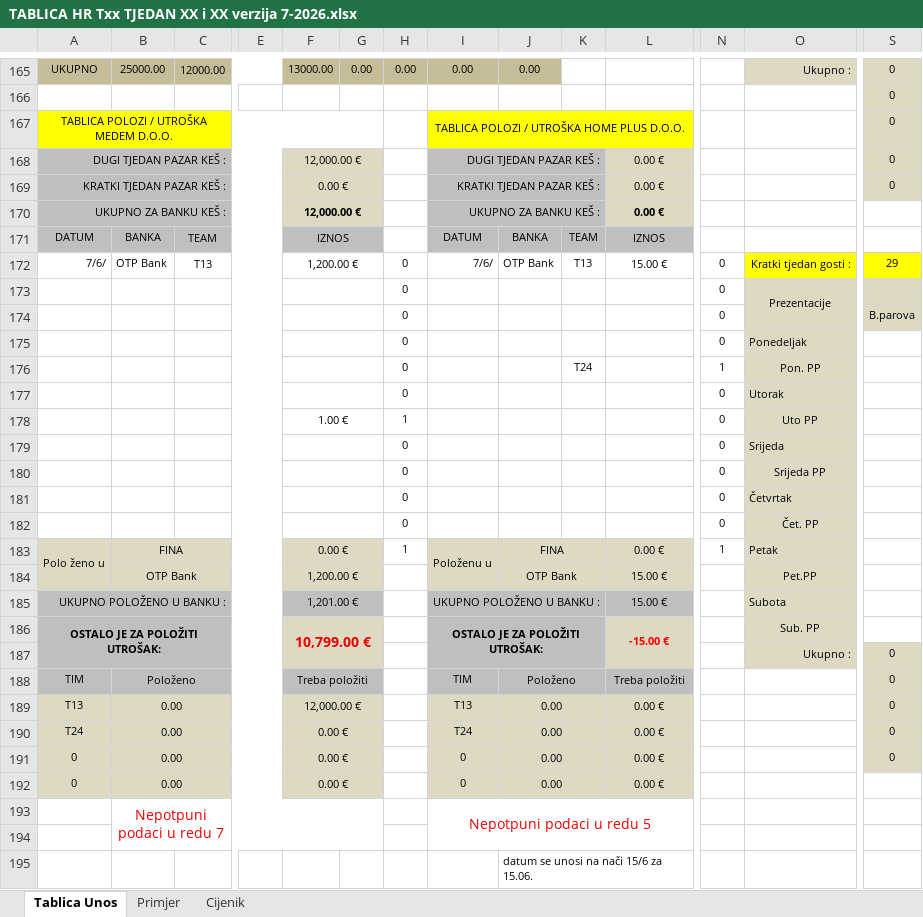
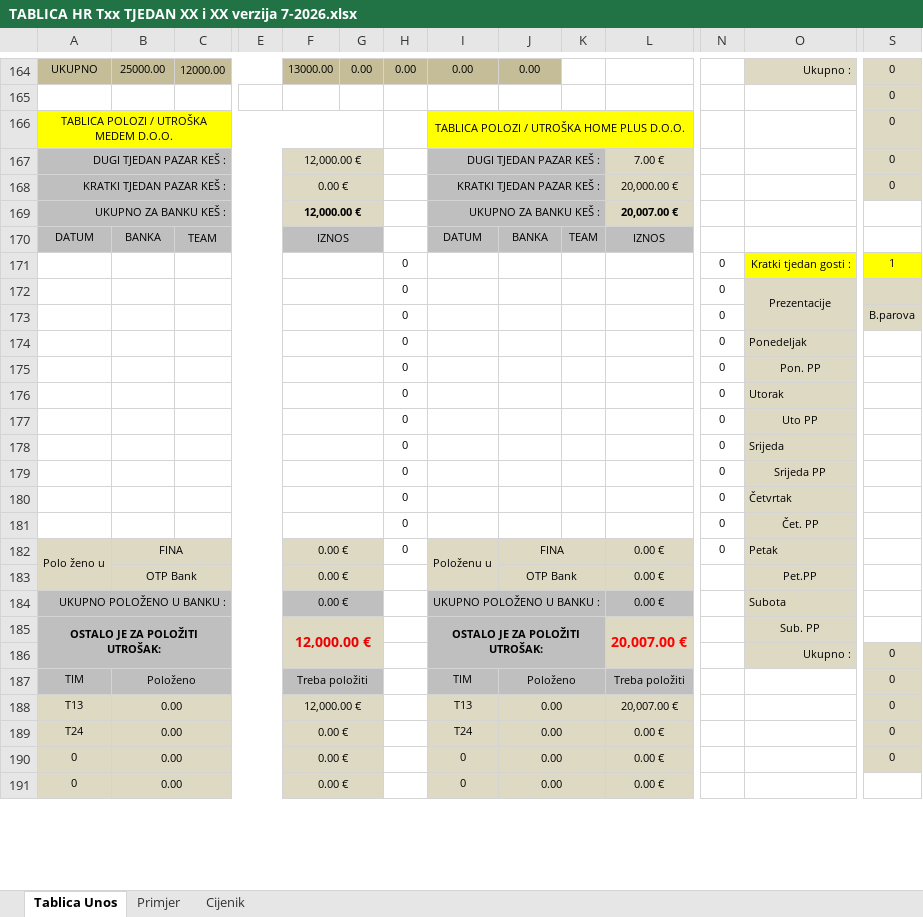
Before and after one commit to BetonOS4633/KalkulacijeGradjevina, an Excel workbook: Ostalo/TABLICA HR Txx TJEDAN XX i XX verzija 7-2026.xlsx, sheet Tablica Unos, drawn as a sheet; only a part is shown, gaps mark what is left out; values as stored, in another font and other column widths than the file's, no borders; removed rows and columns are numbered as before the commit, all else as after; rows hold the shown columns only; the diff covers the shown part only; the diff names each change by its address in the sheet, - before the commit and + after, or states it on an @@ line.

Commit message:
Update TABLICA HR Txx TJEDAN XX i XX verzija 7-2026.xlsx

```diff
--- a/Ostalo/TABLICA HR Txx TJEDAN XX i XX verzija 7-2026.xlsx (sheet Tablica Unos)
+++ b/Ostalo/TABLICA HR Txx TJEDAN XX i XX verzija 7-2026.xlsx (sheet Tablica Unos)
-L167: 0.00 €
+L167: 7.00 €
-L168: 0.00 €
+L168: 20,000.00 €
-L169: 0.00 €
+L169: 20,007.00 €
-row 172: 7/6/ | OTP Bank | T13 |  | 1,200.00 € |  | 0 | 7/6/ | OTP Bank | T13 | 15.00 € | 0 | Kratki tjedan gosti : | 29
+row 171:  |  |  |  |  |  | 0 |  |  |  |  | 0 | Kratki tjedan gosti : | 1
-K175: T24
+K175: (empty)
-N175: 1
+N175: 0
-F177: 1.00 €
+F177: (empty)
-H177: 1
+H177: 0
-H182: 1
+H182: 0
-N182: 1
+N182: 0
-F183: 1,200.00 €
+F183: 0.00 €
-L183:L184: 15.00 €
+L183:L184: 0.00 €
-F184: 1,201.00 €
+F184: 0.00 €
-F185: 10,799.00 €
+F185: 12,000.00 €
-L185: -15.00 €
+L185: 20,007.00 €
@@ L185 text size: larger @@
-L188: 0.00 €
+L188: 20,007.00 €
-row 193:  | Nepotpuni podaci u redu 7 |  |  |  |  |  | Nepotpuni podaci u redu 5
-row 194: (empty)
-row 195:  |  |  |  |  |  |  |  | datum se unosi na nači 15/6 za 15.06.
```
Also changed, not shown: 12 added rows, 27 removed rows, 55 edited cells, cell formats and merged cells elsewhere in this sheet, formulas that keep their value.
